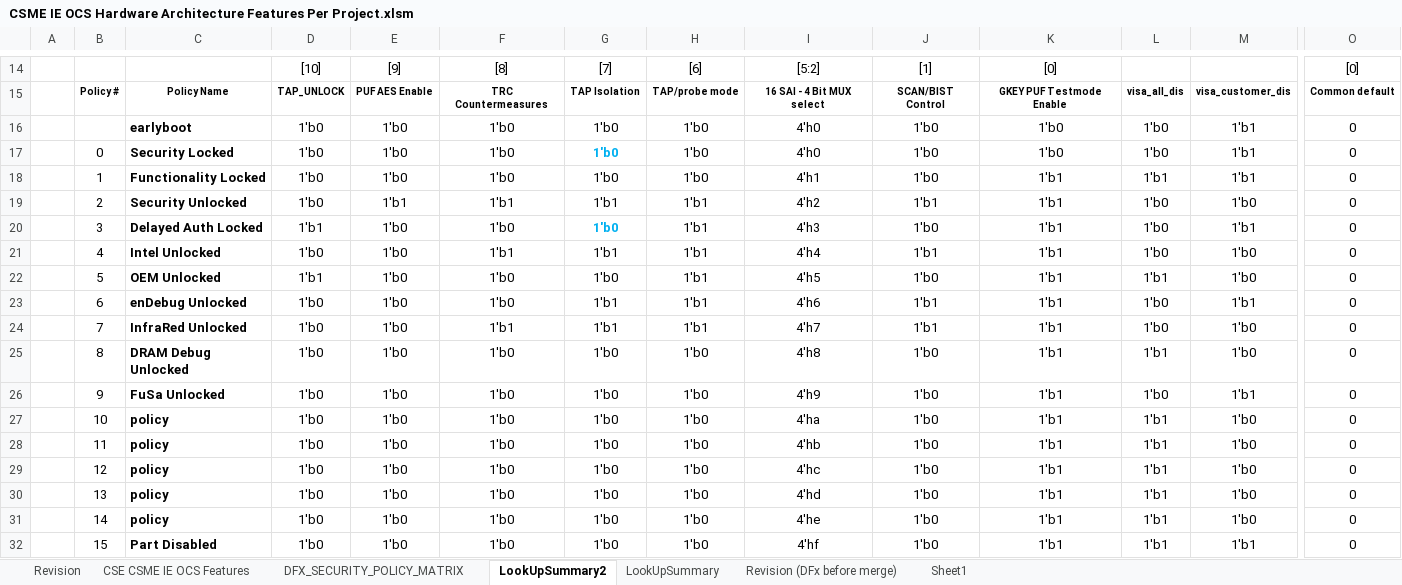
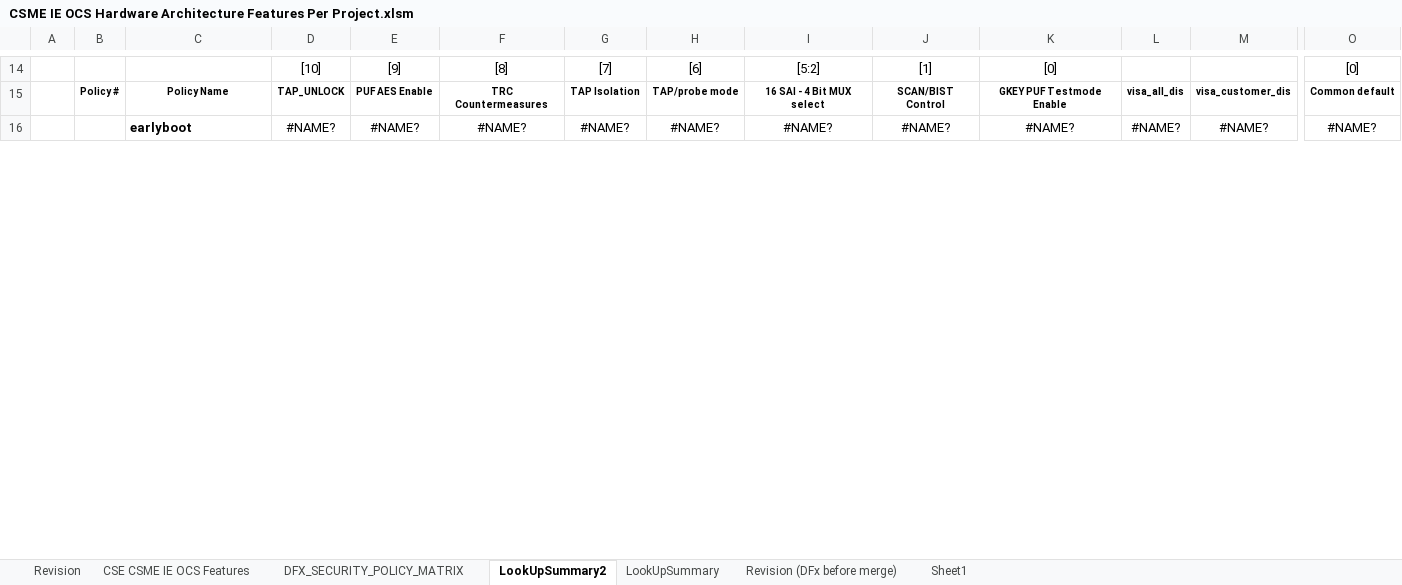
Before and after one commit to jasonx-tsao/exp_vtb, an Excel workbook: ArchSpecs/Working/CSME IE OCS Hardware Architecture Features Per Project.xlsm, sheet LookUpSummary2, drawn as a sheet; only a part is shown, gaps mark what is left out; values as stored, in another font and other column widths than the file's, no borders; charts and pictures and conditional formats not drawn; removed rows and columns are numbered as before the commit, all else as after; rows hold the shown columns only; the diff covers the shown part only; the diff names each change by its address in the sheet, - before the commit and + after, or states it on an @@ line.

```diff
--- a/ArchSpecs/Working/CSME IE OCS Hardware Architecture Features Per Project.xlsm (sheet LookUpSummary2)
+++ b/ArchSpecs/Working/CSME IE OCS Hardware Architecture Features Per Project.xlsm (sheet LookUpSummary2)
-row 16:  |  | earlyboot | 1'b0 | 1'b0 | 1'b0 | 1'b0 | 1'b0 | 4'h0 | 1'b0 | 1'b0 | 1'b0 | 1'b1 | 0
-row 17:  | 0 | Security Locked | 1'b0 | 1'b0 | 1'b0 | 1'b0 | 1'b0 | 4'h0 | 1'b0 | 1'b0 | 1'b0 | 1'b1 | 0
-row 18:  | 1 | Functionality Locked | 1'b0 | 1'b0 | 1'b0 | 1'b0 | 1'b0 | 4'h1 | 1'b0 | 1'b1 | 1'b1 | 1'b1 | 0
-row 19:  | 2 | Security Unlocked | 1'b0 | 1'b1 | 1'b1 | 1'b1 | 1'b1 | 4'h2 | 1'b1 | 1'b1 | 1'b0 | 1'b0 | 0
-row 20:  | 3 | Delayed Auth Locked | 1'b1 | 1'b0 | 1'b0 | 1'b0 | 1'b1 | 4'h3 | 1'b0 | 1'b1 | 1'b0 | 1'b1 | 0
-row 21:  | 4 | Intel Unlocked | 1'b0 | 1'b0 | 1'b1 | 1'b1 | 1'b1 | 4'h4 | 1'b1 | 1'b1 | 1'b0 | 1'b0 | 0
-row 22:  | 5 | OEM Unlocked | 1'b1 | 1'b0 | 1'b0 | 1'b0 | 1'b1 | 4'h5 | 1'b0 | 1'b1 | 1'b1 | 1'b0 | 0
-row 23:  | 6 | enDebug Unlocked | 1'b0 | 1'b0 | 1'b0 | 1'b1 | 1'b1 | 4'h6 | 1'b1 | 1'b1 | 1'b0 | 1'b1 | 0
-row 24:  | 7 | InfraRed Unlocked | 1'b0 | 1'b0 | 1'b1 | 1'b1 | 1'b1 | 4'h7 | 1'b1 | 1'b1 | 1'b0 | 1'b0 | 0
-row 25:  | 8 | DRAM Debug Unlocked | 1'b0 | 1'b0 | 1'b0 | 1'b0 | 1'b0 | 4'h8 | 1'b0 | 1'b1 | 1'b1 | 1'b0 | 0
-row 26:  | 9 | FuSa Unlocked | 1'b0 | 1'b0 | 1'b0 | 1'b0 | 1'b0 | 4'h9 | 1'b0 | 1'b1 | 1'b0 | 1'b1 | 0
-row 27:  | 10 | policy | 1'b0 | 1'b0 | 1'b0 | 1'b0 | 1'b0 | 4'ha | 1'b0 | 1'b1 | 1'b1 | 1'b0 | 0
-row 28:  | 11 | policy | 1'b0 | 1'b0 | 1'b0 | 1'b0 | 1'b0 | 4'hb | 1'b0 | 1'b1 | 1'b1 | 1'b0 | 0
-row 29:  | 12 | policy | 1'b0 | 1'b0 | 1'b0 | 1'b0 | 1'b0 | 4'hc | 1'b0 | 1'b1 | 1'b1 | 1'b0 | 0
-row 30:  | 13 | policy | 1'b0 | 1'b0 | 1'b0 | 1'b0 | 1'b0 | 4'hd | 1'b0 | 1'b1 | 1'b1 | 1'b0 | 0
-row 31:  | 14 | policy | 1'b0 | 1'b0 | 1'b0 | 1'b0 | 1'b0 | 4'he | 1'b0 | 1'b1 | 1'b1 | 1'b0 | 0
-row 32:  | 15 | Part Disabled | 1'b0 | 1'b0 | 1'b0 | 1'b0 | 1'b0 | 4'hf | 1'b0 | 1'b1 | 1'b1 | 1'b1 | 0
+row 16:  |  | earlyboot | #NAME? | #NAME? | #NAME? | #NAME? | #NAME? | #NAME? | #NAME? | #NAME? | #NAME? | #NAME? | #NAME?
```
Also changed, not shown: 17 added rows and 1 removed row elsewhere in this sheet, sheet CSE CSME IE OCS Features, sheet Revision, hidden cells, charts or pictures.
